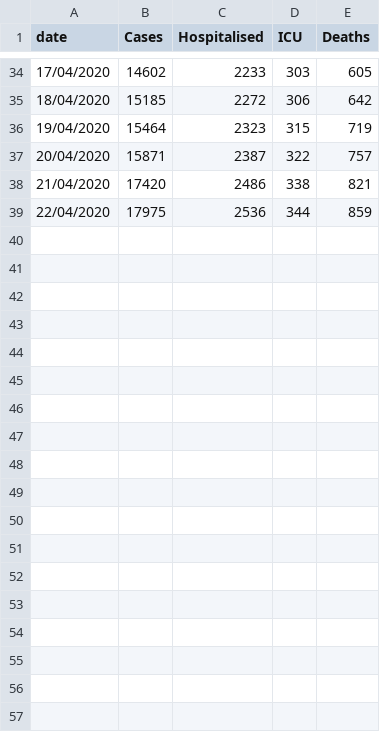
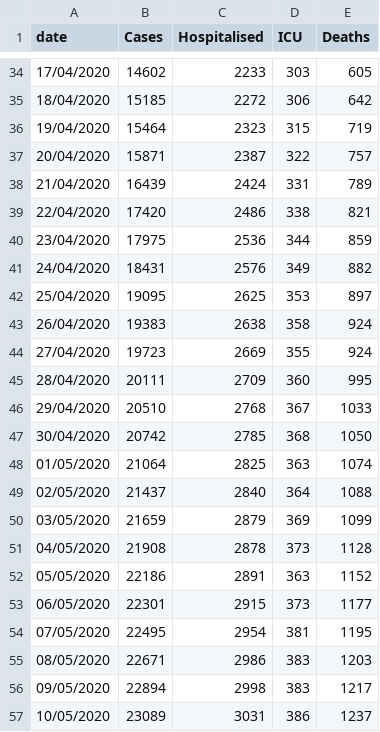
Before and after one commit to mathsnuig/coronaviz, a CSV file: data/corona_stats.csv, drawn as a sheet; only a part is shown, gaps mark what is left out.

```diff
--- a/data/corona_stats.csv
+++ b/data/corona_stats.csv
@@ -37,3 +37,21 @@ date,Cases,Hospitalised,ICU,Deaths
 20/04/2020,15871,2387,322,757
-21/04/2020,17420,2486,338,821
-22/04/2020,17975,2536,344,859
+21/04/2020,16439,2424,331,789
+22/04/2020,17420,2486,338,821
+23/04/2020,17975,2536,344,859
+24/04/2020,18431,2576,349,882
+25/04/2020,19095,2625,353,897
+26/04/2020,19383,2638,358,924
+27/04/2020,19723,2669,355,924
+28/04/2020,20111,2709,360,995
+29/04/2020,20510,2768,367,1033
+30/04/2020,20742,2785,368,1050
+01/05/2020,21064,2825,363,1074
+02/05/2020,21437,2840,364,1088
+03/05/2020,21659,2879,369,1099
+04/05/2020,21908,2878,373,1128
+05/05/2020,22186,2891,363,1152
+06/05/2020,22301,2915,373,1177
+07/05/2020,22495,2954,381,1195
+08/05/2020,22671,2986,383,1203
+09/05/2020,22894,2998,383,1217
+10/05/2020,23089,3031,386,1237
```
Also changed, not shown: data/corona_ireland.csv, data/corona_testing.csv, 9 other files.
